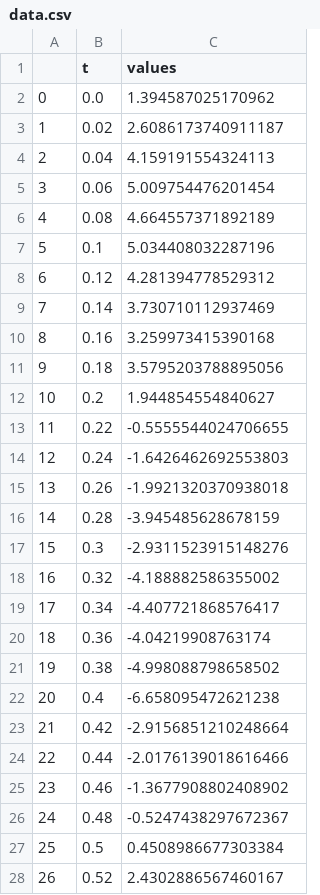
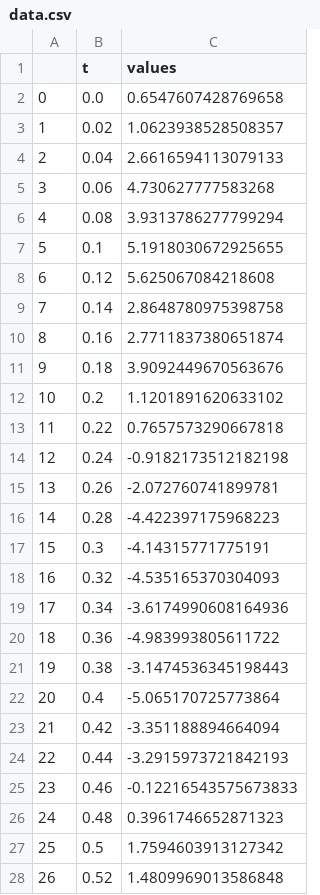
Before and after one commit to thomas-haslwanter/sapy, a CSV file: sap/exercise_solutions/data.csv, drawn as a sheet; only a part is shown; the diff covers the shown part only.

```diff
--- a/sap/exercise_solutions/data.csv
+++ b/sap/exercise_solutions/data.csv
@@ -1,28 +1,28 @@
 ,t,values
-0,0.0,1.394587025170962
-1,0.02,2.6086173740911187
-2,0.04,4.159191554324113
-3,0.06,5.009754476201454
-4,0.08,4.664557371892189
-5,0.1,5.034408032287196
-6,0.12,4.281394778529312
-7,0.14,3.730710112937469
-8,0.16,3.259973415390168
-9,0.18,3.5795203788895056
-10,0.2,1.944854554840627
-11,0.22,-0.5555544024706655
-12,0.24,-1.6426462692553803
-13,0.26,-1.9921320370938018
-14,0.28,-3.945485628678159
-15,0.3,-2.9311523915148276
-16,0.32,-4.188882586355002
-17,0.34,-4.407721868576417
-18,0.36,-4.04219908763174
-19,0.38,-4.998088798658502
-20,0.4,-6.658095472621238
-21,0.42,-2.9156851210248664
-22,0.44,-2.0176139018616466
-23,0.46,-1.3677908802408902
-24,0.48,-0.5247438297672367
-25,0.5,0.4508986677303384
-26,0.52,2.4302886567460167
+0,0.0,0.6547607428769658
+1,0.02,1.0623938528508357
+2,0.04,2.6616594113079133
+3,0.06,4.730627777583268
+4,0.08,3.9313786277799294
+5,0.1,5.1918030672925655
+6,0.12,5.625067084218608
+7,0.14,2.8648780975398758
+8,0.16,2.7711837380651874
+9,0.18,3.9092449670563676
+10,0.2,1.1201891620633102
+11,0.22,0.7657573290667818
+12,0.24,-0.9182173512182198
+13,0.26,-2.072760741899781
+14,0.28,-4.422397175968223
+15,0.3,-4.14315771775191
+16,0.32,-4.535165370304093
+17,0.34,-3.6174990608164936
+18,0.36,-4.983993805611722
+19,0.38,-3.1474536345198443
+20,0.4,-5.065170725773864
+21,0.42,-3.351188894664094
+22,0.44,-3.2915973721842193
+23,0.46,-0.12216543575673833
+24,0.48,0.3961746652871323
+25,0.5,1.7594603913127342
+26,0.52,1.4809969013586848
```
Also changed, not shown: 173 edited cells elsewhere in this file, 30 other files.
